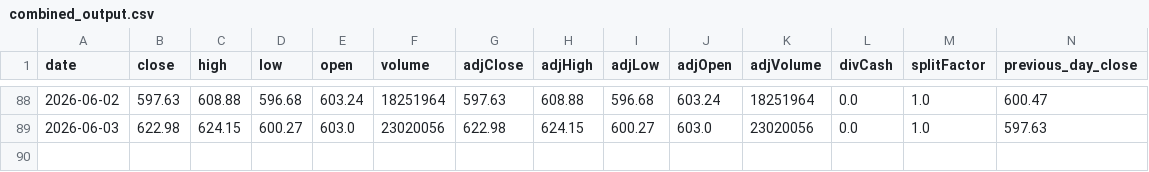
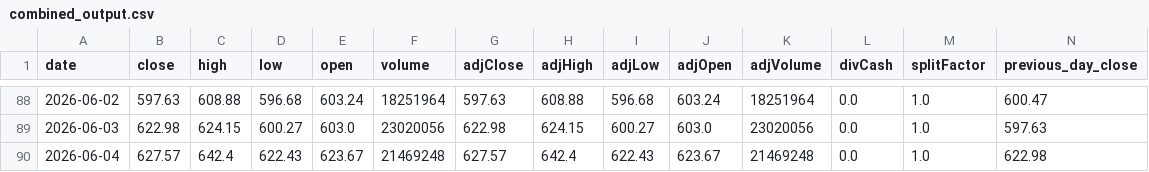
Before and after one commit to Ethan07914/stock_price_prediction_v2, a CSV file: data/combined_output.csv, drawn as a sheet; only a part is shown, gaps mark what is left out; rows hold the shown columns only; the diff names each change by its address in the sheet, - before the commit and + after, or states it on an @@ line.

```diff
--- a/data/combined_output.csv
+++ b/data/combined_output.csv
+row 90: 2026-06-04 | 627.57 | 642.4 | 622.43 | 623.67 | 21469248 | 627.57 | 642.4 | 622.43 | 623.67 | 21469248 | 0.0 | 1.0 | 622.98
```
Also changed, not shown: data/enriched_news_data.csv, data/model_ready.csv, 8 other files.
